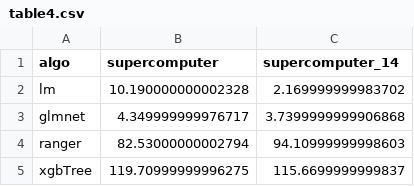
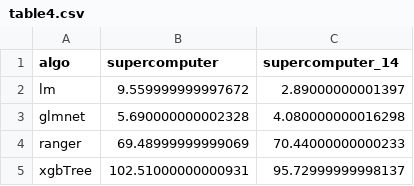
Before and after one commit to LinaHuang1823/psy8960-week11, a CSV file: out/table4.csv, drawn as a sheet.

```diff
--- a/out/table4.csv
+++ b/out/table4.csv
@@ -1,5 +1,5 @@
 algo,supercomputer,supercomputer_14
-lm,10.190000000002328,2.169999999983702
-glmnet,4.349999999976717,3.7399999999906868
-ranger,82.53000000002794,94.10999999998603
-xgbTree,119.70999999996275,115.6699999999837
+lm,9.559999999997672,2.89000000001397
+glmnet,5.690000000002328,4.080000000016298
+ranger,69.48999999999069,70.44000000000233
+xgbTree,102.51000000000931,95.72999999998137
```
Also changed, not shown: 2 other files.
